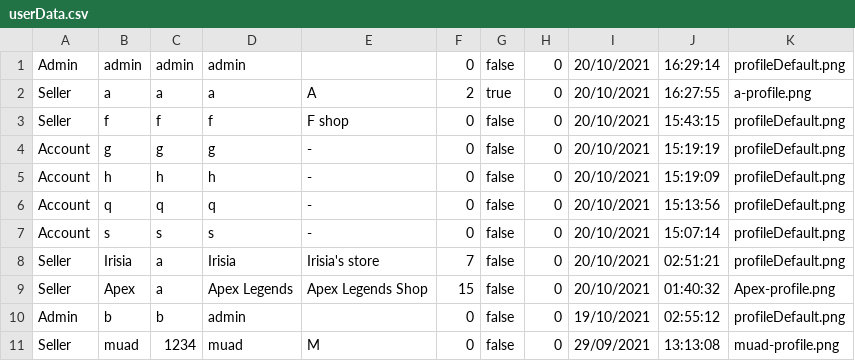
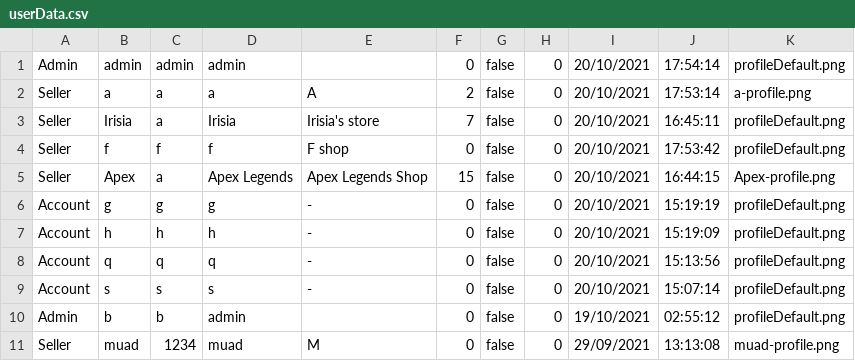
Before and after one commit to lrisia/BONK-Shop, a CSV file: data/userData.csv, drawn as a sheet.

```diff
--- a/data/userData.csv
+++ b/data/userData.csv
@@ -1,4 +1,6 @@
-Admin,admin,admin,admin,,0,false,0,20/10/2021,16:29:14,profileDefault.png
-Seller,a,a,a,A,2,true,0,20/10/2021,16:27:55,a-profile.png
-Seller,f,f,f,F shop,0,false,0,20/10/2021,15:43:15,profileDefault.png
+Admin,admin,admin,admin,,0,false,0,20/10/2021,17:54:14,profileDefault.png
+Seller,a,a,a,A,2,false,0,20/10/2021,17:53:14,a-profile.png
+Seller,Irisia,a,Irisia,Irisia's store,7,false,0,20/10/2021,16:45:11,profileDefault.png
+Seller,f,f,f,F shop,0,false,0,20/10/2021,17:53:42,profileDefault.png
+Seller,Apex,a,Apex Legends,Apex Legends Shop,15,false,0,20/10/2021,16:44:15,Apex-profile.png
 Account,g,g,g,-,0,false,0,20/10/2021,15:19:19,profileDefault.png
@@ -7,4 +9,2 @@ Account,q,q,q,-,0,false,0,20/10/2021,15:13:56,profileDefault.png
 Account,s,s,s,-,0,false,0,20/10/2021,15:07:14,profileDefault.png
-Seller,Irisia,a,Irisia,Irisia's store,7,false,0,20/10/2021,02:51:21,profileDefault.png
-Seller,Apex,a,Apex Legends,Apex Legends Shop,15,false,0,20/10/2021,01:40:32,Apex-profile.png
 Admin,b,b,admin,,0,false,0,19/10/2021,02:55:12,profileDefault.png
```
Also changed, not shown: 22 other files.
